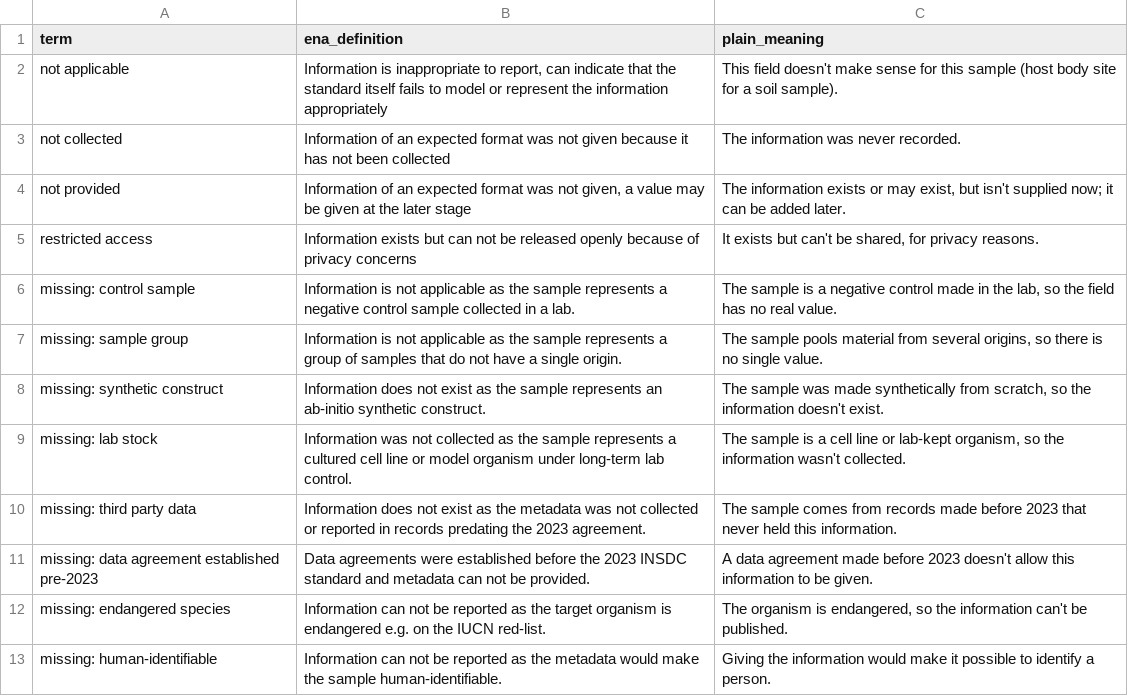
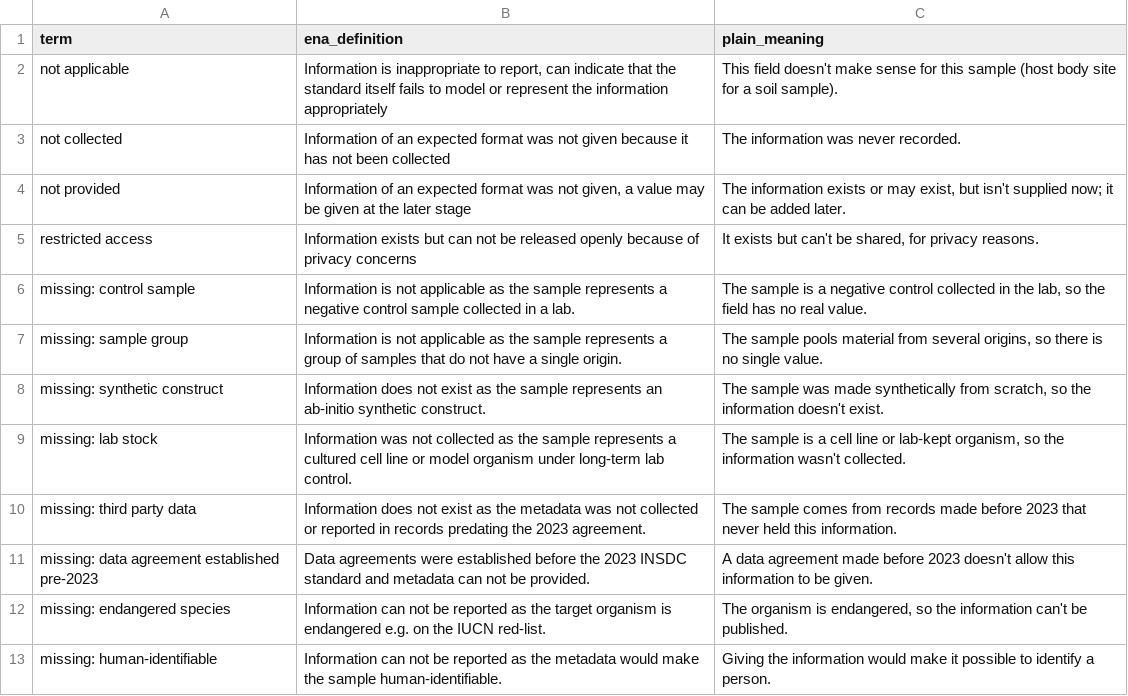
Before and after one commit to AmandaBirmingham/metadata-cleanup-skill, a TSV file: assets/ena_null_terms.tsv, drawn as a sheet.

```diff
--- a/assets/ena_null_terms.tsv
+++ b/assets/ena_null_terms.tsv
@@ -5,3 +5,3 @@ not provided	Information of an expected format was not given, a value may be giv
 restricted access	Information exists but can not be released openly because of privacy concerns	It exists but can't be shared, for privacy reasons.
-missing: control sample	Information is not applicable as the sample represents a negative control sample collected in a lab.	The sample is a negative control made in the lab, so the field has no real value.
+missing: control sample	Information is not applicable as the sample represents a negative control sample collected in a lab.	The sample is a negative control collected in the lab, so the field has no real value.
 missing: sample group	Information is not applicable as the sample represents a group of samples that do not have a single origin.	The sample pools material from several origins, so there is no single value.
```
Also changed, not shown: 15 other files.
